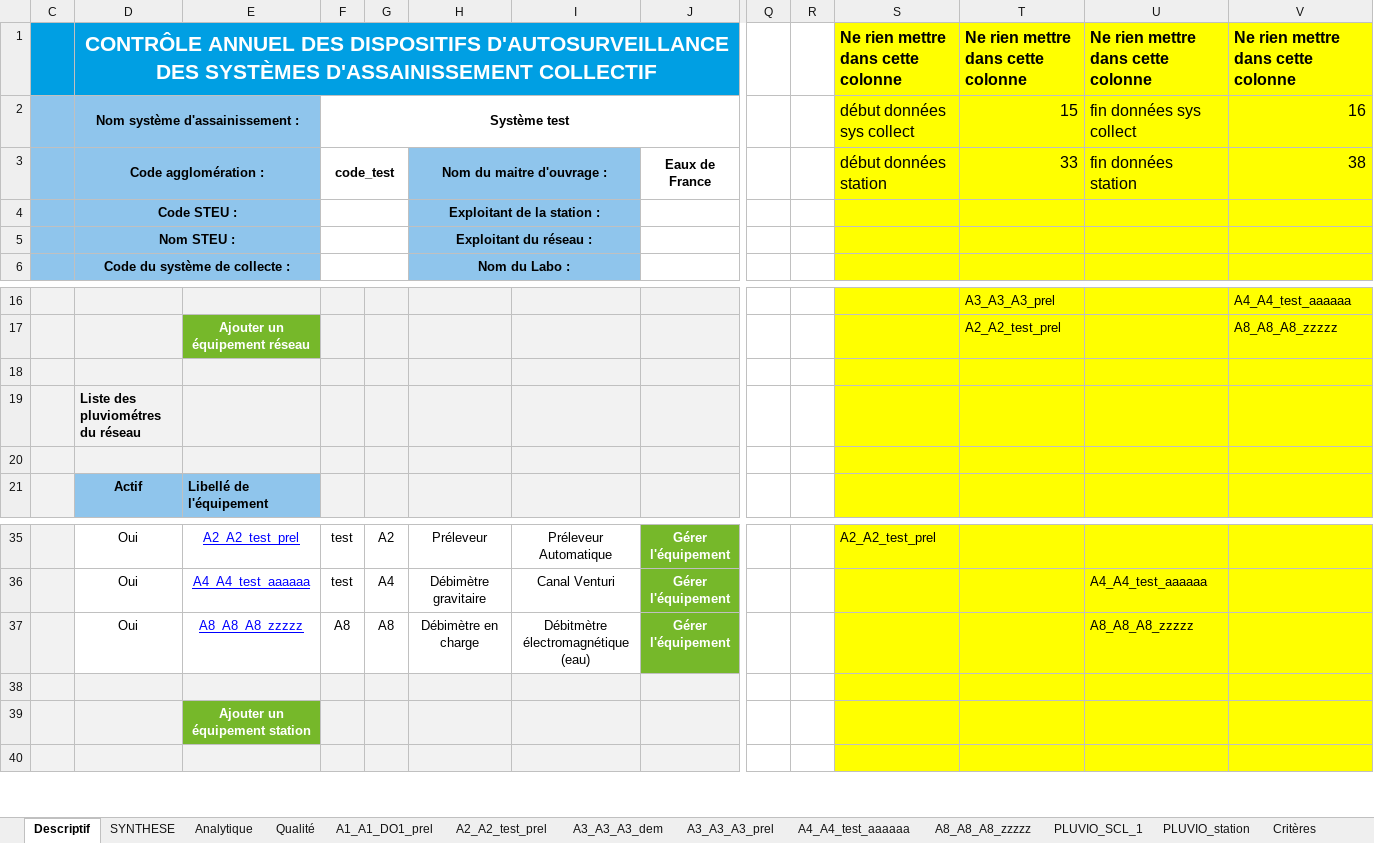
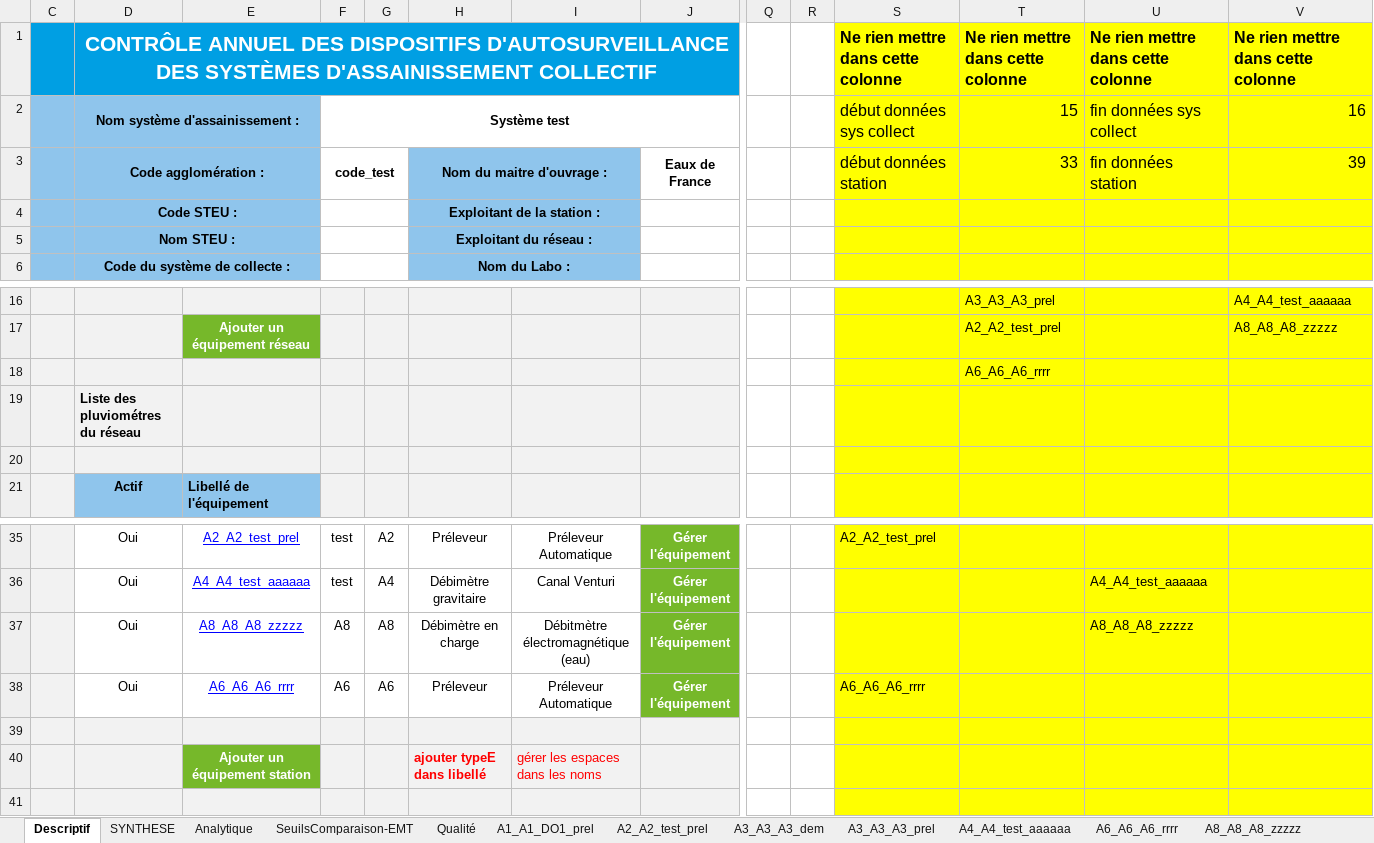
Before and after one commit to ndhuygelaere/autosurveillance_steu_excel, an Excel workbook: GRILLES_COMMUNES_AE_DEF_datalime_v8.xlsx, sheet Descriptif, drawn as a sheet; only a part is shown, gaps mark what is left out; values as stored, in another font and other column widths than the file's, no borders; charts and pictures and conditional formats not drawn; removed rows and columns are numbered as before the commit, all else as after; rows hold the shown columns only; the diff names each change by its address in the sheet, - before the commit and + after, or states it on an @@ line.

```diff
--- a/GRILLES_COMMUNES_AE_DEF_datalime_v8.xlsx (sheet Descriptif)
+++ b/GRILLES_COMMUNES_AE_DEF_datalime_v8.xlsx (sheet Descriptif)
+sheet tab: A6_A6_A6_rrrr
-V3: 38
+V3: 39
-T18: (empty)
+T18: A6_A6_A6_rrrr
+row 38:  | Oui | A6_A6_A6_rrrr | A6 | A6 | Préleveur | Préleveur Automatique | Gérer l'équipement |  |  | A6_A6_A6_rrrr
-row 39:  |  | Ajouter un équipement station
+row 40:  |  | Ajouter un équipement station |  |  | ajouter typeE dans libellé | gérer les espaces dans les noms
```
Also changed, not shown: sheet Equipements, sheet Analytique, sheet SYNTHESE, sheet SeuilsComparaison-EMT, sheet Recap_equipements, other sheet tabs, formulas that keep their value, charts or pictures, AutosurveillanceTemplates/Comparatif.xlsx, 1 other file.
